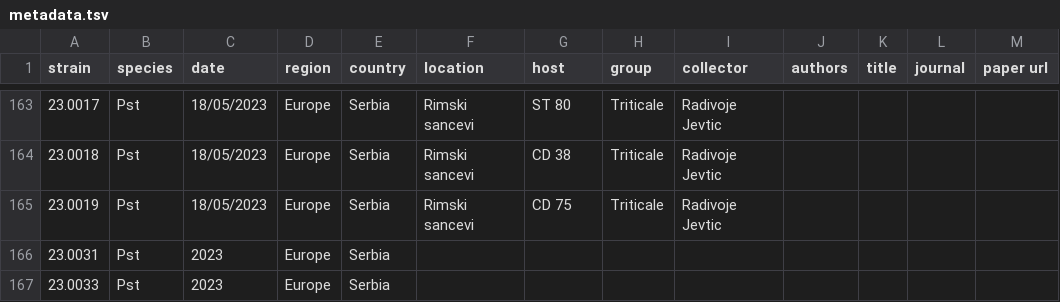
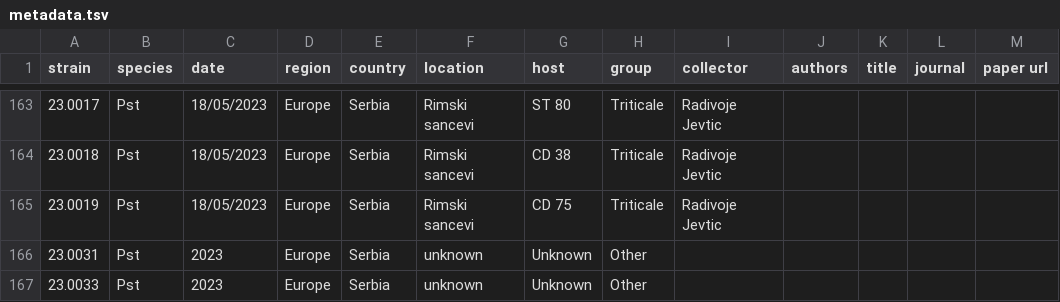
Before and after one commit to SaundersLab/PST, a TSV file: metadata.tsv, drawn as a sheet; only a part is shown, gaps mark what is left out; the diff covers the shown part only; the diff names each change by its address in the sheet, - before the commit and + after, or states it on an @@ line.

```diff
--- a/metadata.tsv
+++ b/metadata.tsv
-F166:F167 (location): (empty)
+F166:F167 (location): unknown
-G166:G167 (host): (empty)
+G166:G167 (host): Unknown
-H166:H167 (group): (empty)
+H166:H167 (group): Other
```
Also changed, not shown: 17 edited cells elsewhere in this file, lat_longs.tsv, 2 other files.
